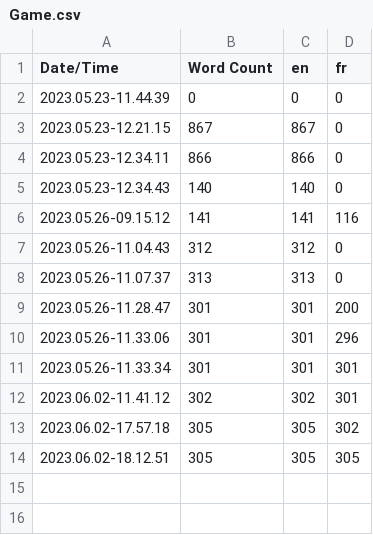
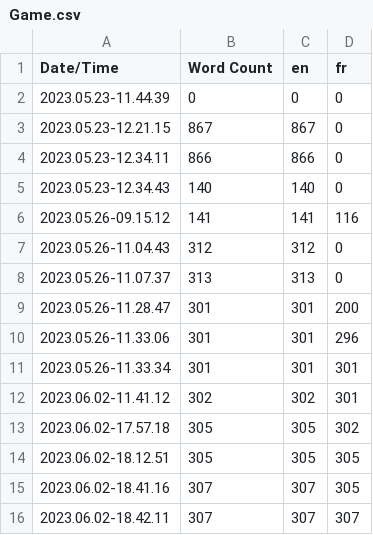
Before and after one commit to Fr0oZzFred/CyberBattle, a CSV file: Content/Localization/Game/Game.csv, drawn as a sheet; the diff names each change by its address in the sheet, - before the commit and + after, or states it on an @@ line.

```diff
--- a/Content/Localization/Game/Game.csv
+++ b/Content/Localization/Game/Game.csv
+row 15: 2023.06.02-18.41.16 | 307 | 307 | 305
+row 16: 2023.06.02-18.42.11 | 307 | 307 | 307
```
Also changed, not shown: 15 other files.
